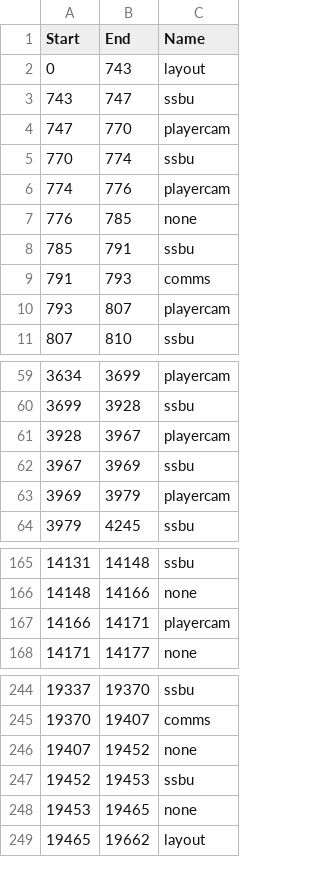
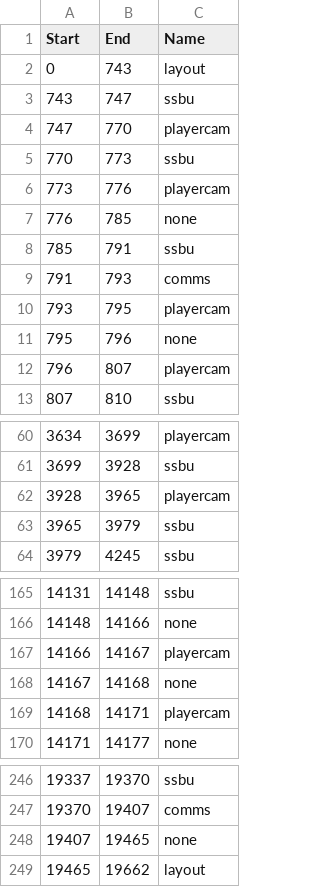
Before and after one commit to Impasse52/vod-assistant, a CSV file: data/genesis_x3_top64_ssbu.mp4.csv, drawn as a sheet; only a part is shown, gaps mark what is left out; the diff covers the shown part only.

Commit message:
Completed labeling of current data 	modified:   README.md 	modified:   data/genesis_x3_top64_ssbu.mp4.csv 	modified:   data/pound2022_ssbu_melee_finals.mp4.csv

```diff
--- a/data/genesis_x3_top64_ssbu.mp4.csv
+++ b/data/genesis_x3_top64_ssbu.mp4.csv
@@ -4,4 +4,4 @@ Start,End,Name
 747,770,playercam
-770,774,ssbu
-774,776,playercam
+770,773,ssbu
+773,776,playercam
 776,785,none
@@ -9,3 +9,5 @@ Start,End,Name
 791,793,comms
-793,807,playercam
+793,795,playercam
+795,796,none
+796,807,playercam
 807,810,ssbu
@@ -60,5 +61,4 @@ Start,End,Name
 3699,3928,ssbu
-3928,3967,playercam
-3967,3969,ssbu
-3969,3979,playercam
+3928,3965,playercam
+3965,3979,ssbu
 3979,4245,ssbu
@@ -166,3 +166,5 @@ Start,End,Name
 14148,14166,none
-14166,14171,playercam
+14166,14167,playercam
+14167,14168,none
+14168,14171,playercam
 14171,14177,none
@@ -245,5 +247,3 @@ Start,End,Name
 19370,19407,comms
-19407,19452,none
-19452,19453,ssbu
-19453,19465,none
+19407,19465,none
 19465,19662,layout
```
Also changed, not shown: 2 added rows, 1 removed row and 7 edited cells elsewhere in this file, 2 other files.
